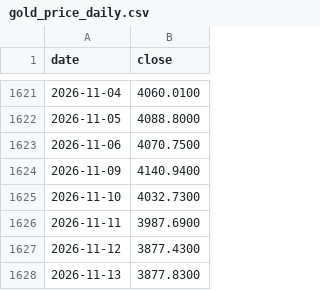
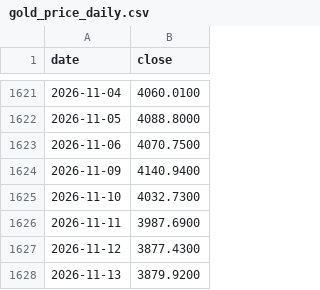
Before and after one commit to tang1273880952-dotcom/bond-timing, a CSV file: data/gold_price_daily.csv, drawn as a sheet; only a part is shown, gaps mark what is left out.

```diff
--- a/data/gold_price_daily.csv
+++ b/data/gold_price_daily.csv
@@ -1627,2 +1627,2 @@ date,close
 2026-11-12,3877.4300
-2026-11-13,3877.8300
+2026-11-13,3879.9200
```
Also changed, not shown: 6 other files.
